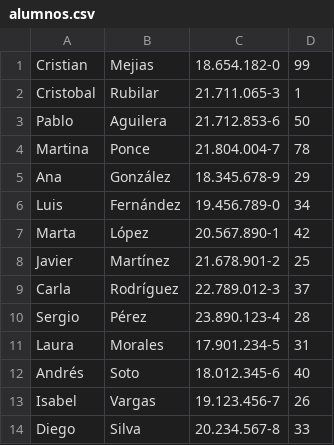
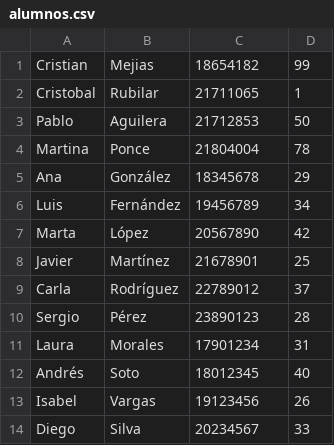
Before and after one commit to P4bl0AGT/Gestion-Avance-Curricular-Alumnos, a CSV file: src/main/java/datos/alumnos.csv, drawn as a sheet.

Commit message:
Lectura solo en Main
Actualizar formato rut
Mover la lectura al main

```diff
--- a/src/main/java/datos/alumnos.csv
+++ b/src/main/java/datos/alumnos.csv
@@ -1,14 +1,14 @@
-Cristian,Mejias,18.654.182-0,99
-Cristobal,Rubilar,21.711.065-3,1
-Pablo,Aguilera,21.712.853-6,50
-Martina,Ponce,21.804.004-7,78
-Ana,González,18.345.678-9,29
-Luis,Fernández,19.456.789-0,34
-Marta,López,20.567.890-1,42
-Javier,Martínez,21.678.901-2,25
-Carla,Rodríguez,22.789.012-3,37
-Sergio,Pérez,23.890.123-4,28
-Laura,Morales,17.901.234-5,31
-Andrés,Soto,18.012.345-6,40
-Isabel,Vargas,19.123.456-7,26
-Diego,Silva,20.234.567-8,33
+Cristian,Mejias,18654182,99
+Cristobal,Rubilar,21711065,1
+Pablo,Aguilera,21712853,50
+Martina,Ponce,21804004,78
+Ana,González,18345678,29
+Luis,Fernández,19456789,34
+Marta,López,20567890,42
+Javier,Martínez,21678901,25
+Carla,Rodríguez,22789012,37
+Sergio,Pérez,23890123,28
+Laura,Morales,17901234,31
+Andrés,Soto,18012345,40
+Isabel,Vargas,19123456,26
+Diego,Silva,20234567,33
```
Also changed, not shown: src/main/java/datos/profesores.csv, target/classes/datos/alumnos.csv, 14 other files.
